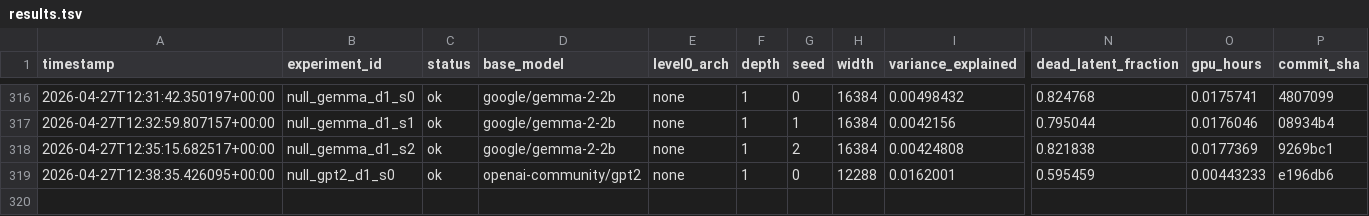
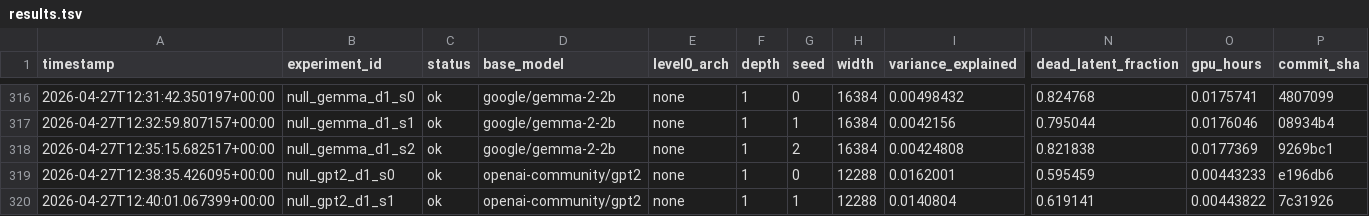
Before and after one commit to aragorn-w/sae-recursive-depth, a TSV file: experiments/results.tsv, drawn as a sheet; only a part is shown, gaps mark what is left out; rows hold the shown columns only; the diff names each change by its address in the sheet, - before the commit and + after, or states it on an @@ line.

```diff
--- a/experiments/results.tsv
+++ b/experiments/results.tsv
+row 320: 2026-04-27T12:40:01.067399+00:00 | null_gpt2_d1_s1 | ok | openai-community/gpt2 | none | 1 | 1 | 12288 | 0.0140804 | 0.619141 | 0.00443822 | 7c31926
```
Also changed, not shown: experiments/pwmcc_posthoc.tsv, 3 other files.
